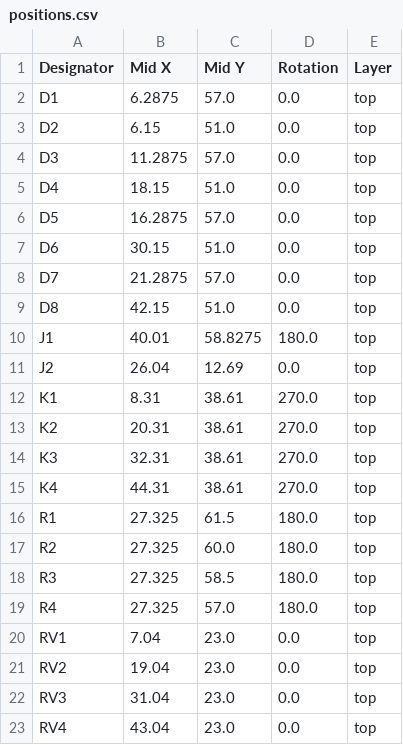
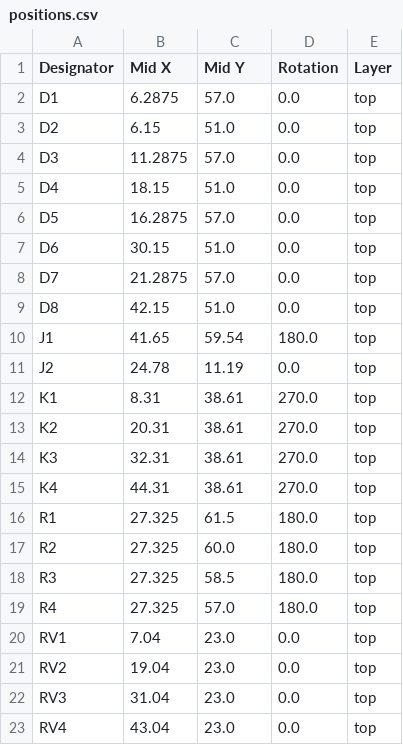
Before and after one commit to thermseekr/relay-24v-4ch-8a, a CSV file: V1/production/positions.csv, drawn as a sheet.

```diff
--- a/V1/production/positions.csv
+++ b/V1/production/positions.csv
@@ -9,4 +9,4 @@ D7,21.2875,57.0,0.0,top
 D8,42.15,51.0,0.0,top
-J1,40.01,58.8275,180.0,top
-J2,26.04,12.69,0.0,top
+J1,41.65,59.54,180.0,top
+J2,24.78,11.19,0.0,top
 K1,8.31,38.61,270.0,top
```
Also changed, not shown: 3 other files.
